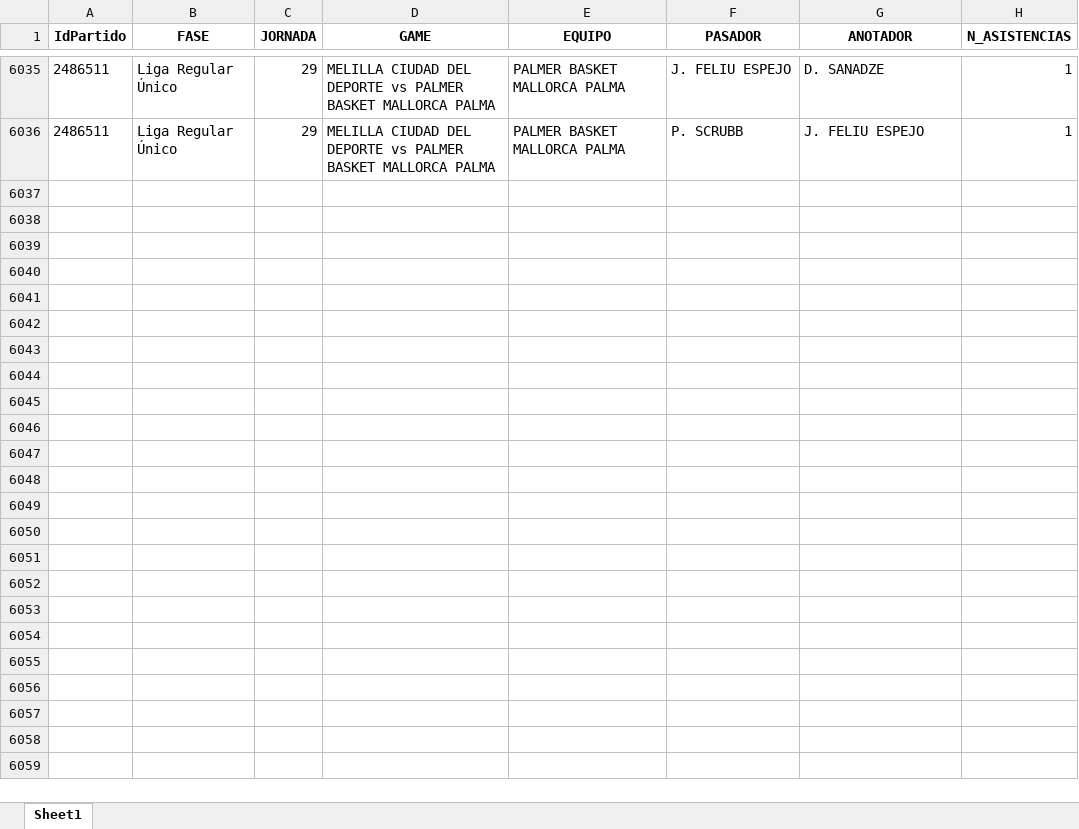
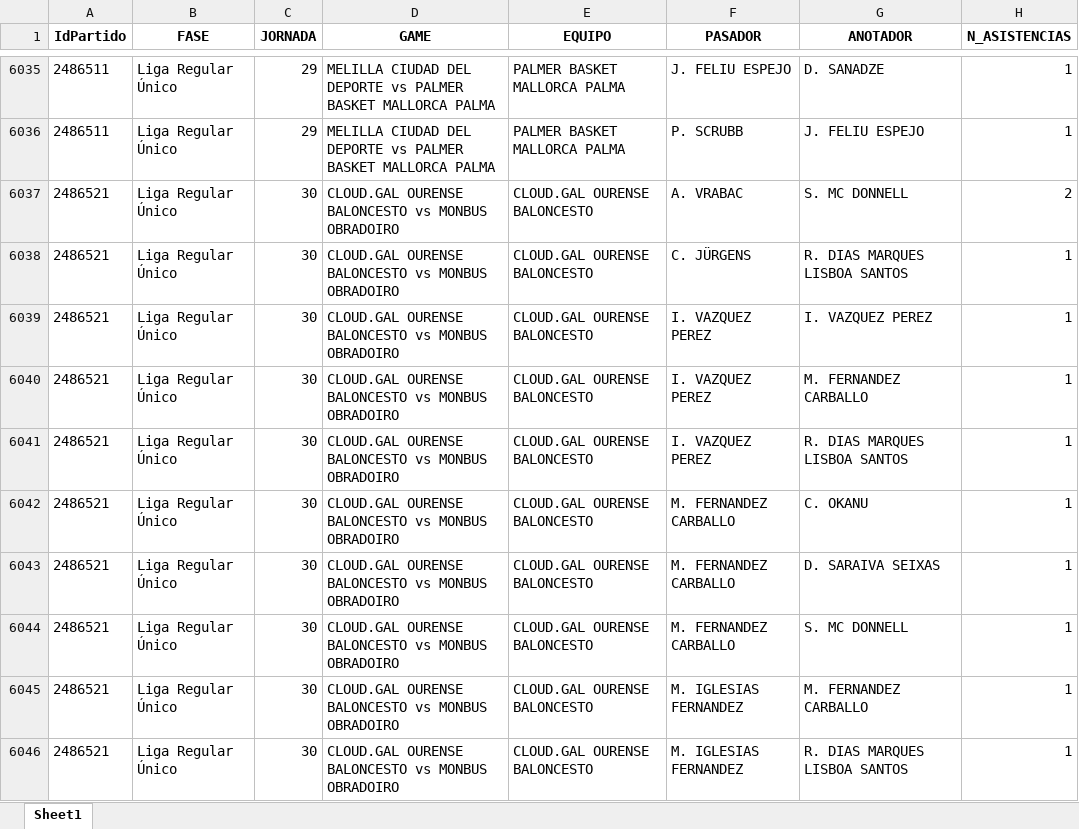
Before and after one commit to bale2manos/feb_scraper, an Excel workbook: data/1FEB_25_26/assists_25_26_1FEB.xlsx, sheet Sheet1, drawn as a sheet; only a part is shown, gaps mark what is left out; values as stored, in another font and other column widths than the file's, no borders; the diff covers the shown part only; the diff names each change by its address in the sheet, - before the commit and + after, or states it on an @@ line.

```diff
--- a/data/1FEB_25_26/assists_25_26_1FEB.xlsx (sheet Sheet1)
+++ b/data/1FEB_25_26/assists_25_26_1FEB.xlsx (sheet Sheet1)
+row 6037: 2486521 | Liga Regular Único | 30 | CLOUD.GAL OURENSE BALONCESTO vs MONBUS OBRADOIRO | CLOUD.GAL OURENSE BALONCESTO | A. VRABAC | S. MC DONNELL | 2
+row 6038: 2486521 | Liga Regular Único | 30 | CLOUD.GAL OURENSE BALONCESTO vs MONBUS OBRADOIRO | CLOUD.GAL OURENSE BALONCESTO | C. JÜRGENS | R. DIAS MARQUES LISBOA SANTOS | 1
+row 6039: 2486521 | Liga Regular Único | 30 | CLOUD.GAL OURENSE BALONCESTO vs MONBUS OBRADOIRO | CLOUD.GAL OURENSE BALONCESTO | I. VAZQUEZ PEREZ | I. VAZQUEZ PEREZ | 1
+row 6040: 2486521 | Liga Regular Único | 30 | CLOUD.GAL OURENSE BALONCESTO vs MONBUS OBRADOIRO | CLOUD.GAL OURENSE BALONCESTO | I. VAZQUEZ PEREZ | M. FERNANDEZ CARBALLO | 1
+row 6041: 2486521 | Liga Regular Único | 30 | CLOUD.GAL OURENSE BALONCESTO vs MONBUS OBRADOIRO | CLOUD.GAL OURENSE BALONCESTO | I. VAZQUEZ PEREZ | R. DIAS MARQUES LISBOA SANTOS | 1
+row 6042: 2486521 | Liga Regular Único | 30 | CLOUD.GAL OURENSE BALONCESTO vs MONBUS OBRADOIRO | CLOUD.GAL OURENSE BALONCESTO | M. FERNANDEZ CARBALLO | C. OKANU | 1
+row 6043: 2486521 | Liga Regular Único | 30 | CLOUD.GAL OURENSE BALONCESTO vs MONBUS OBRADOIRO | CLOUD.GAL OURENSE BALONCESTO | M. FERNANDEZ CARBALLO | D. SARAIVA SEIXAS | 1
+row 6044: 2486521 | Liga Regular Único | 30 | CLOUD.GAL OURENSE BALONCESTO vs MONBUS OBRADOIRO | CLOUD.GAL OURENSE BALONCESTO | M. FERNANDEZ CARBALLO | S. MC DONNELL | 1
+row 6045: 2486521 | Liga Regular Único | 30 | CLOUD.GAL OURENSE BALONCESTO vs MONBUS OBRADOIRO | CLOUD.GAL OURENSE BALONCESTO | M. IGLESIAS FERNANDEZ | M. FERNANDEZ CARBALLO | 1
+row 6046: 2486521 | Liga Regular Único | 30 | CLOUD.GAL OURENSE BALONCESTO vs MONBUS OBRADOIRO | CLOUD.GAL OURENSE BALONCESTO | M. IGLESIAS FERNANDEZ | R. DIAS MARQUES LISBOA SANTOS | 1
```
Also changed, not shown: 184 added rows elsewhere in this sheet, data/1FEB_25_26/boxscores_25_26_1FEB.xlsx, data/1FEB_25_26/clutch_data_25_26_1FEB.xlsx, 22 other files.
